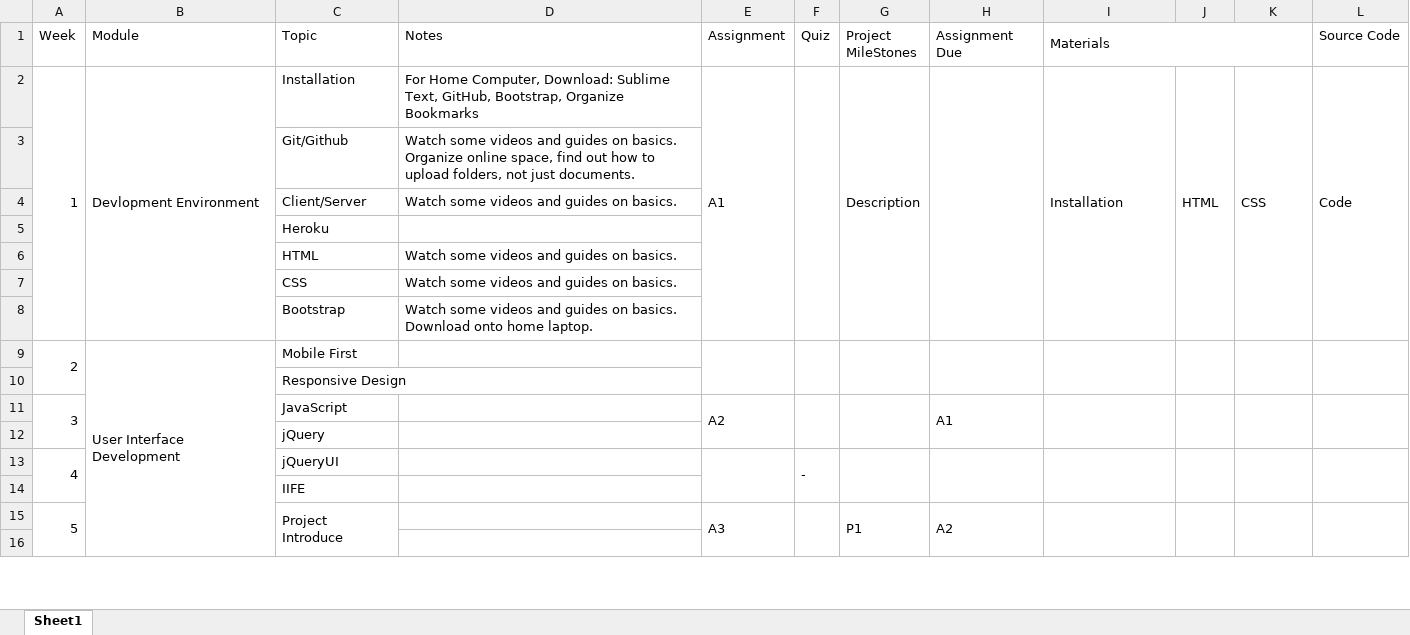
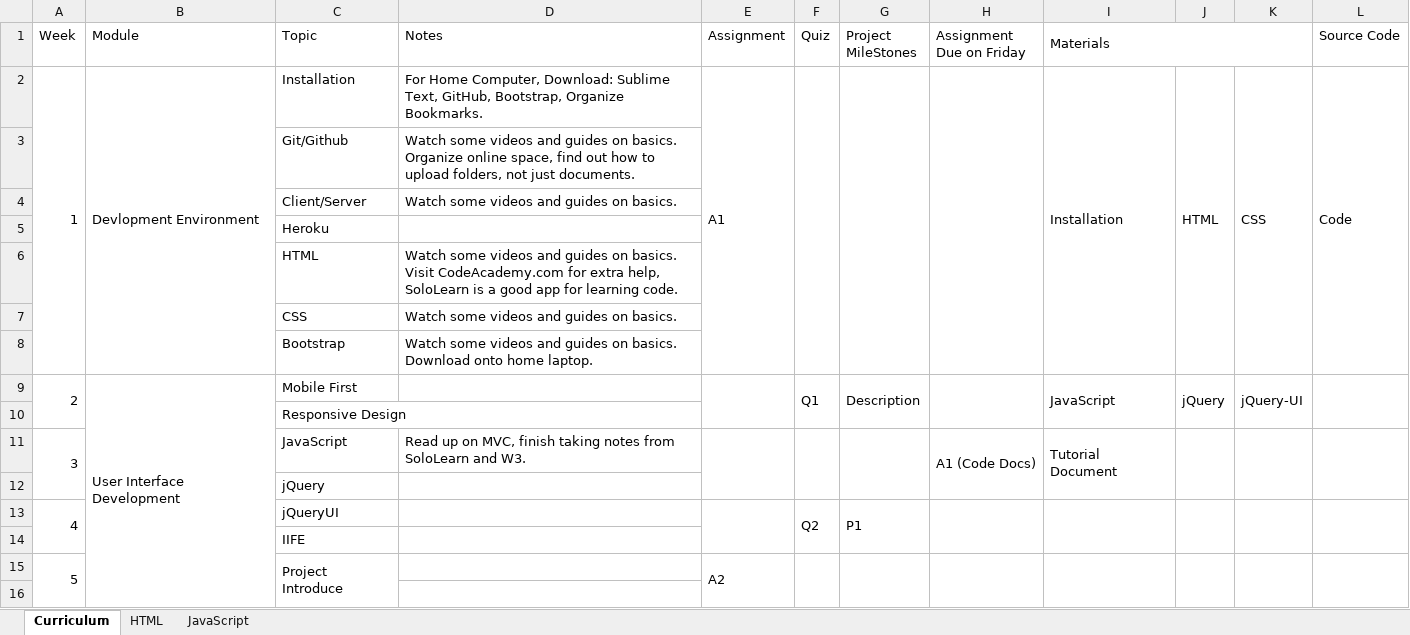
Before and after one commit to TRCoder29/MSIMBO, an Excel workbook: General/Curriculum (Personalized).xlsx, sheet Curriculum, drawn as a sheet; only a part is shown; values as stored, in another font and other column widths than the file's, no cell formats; the diff covers the shown part only; the diff names each change by its address in the sheet, - before the commit and + after, or states it on an @@ line.

```diff
--- a/General/Curriculum (Personalized).xlsx (sheet Curriculum)
+++ b/General/Curriculum (Personalized).xlsx (sheet Curriculum)
-sheet tab: Sheet1
+sheet tab: Curriculum
+sheet tab: HTML
+sheet tab: JavaScript
-H1: Assignment Due
+H1: Assignment Due on Friday
-D2 (Notes): …Bootstrap, Organize Bookmarks
+D2 (Notes): …Bootstrap, Organize Bookmarks.
-G2 (Project MileStones): Description
+G2 (Project MileStones): (empty)
-D6 (Notes): …on basics.
+D6 (Notes): …on basics. Visit CodeAcademy.com for extra help, SoloLearn is a good app for learning code.
-F9 (Quiz): (empty)
+F9 (Quiz): Q1
-G9 (Project MileStones): (empty)
+G9 (Project MileStones): Description
-I9 (Materials): (empty)
+I9 (Materials): JavaScript
-J9: (empty)
+J9: jQuery
-K9: (empty)
+K9: jQuery-UI
-D11 (Notes): (empty)
+D11 (Notes): Read up on MVC, finish taking notes from SoloLearn and W3.
-E11 (Assignment): A2
+E11 (Assignment): (empty)
-H11 (Assignment Due on Friday): A1
+H11 (Assignment Due on Friday): A1 (Code Docs)
-I11 (Materials): (empty)
+I11 (Materials): Tutorial Document
-F13 (Quiz): -
+F13 (Quiz): Q2
-G13 (Project MileStones): (empty)
+G13 (Project MileStones): P1
-E15 (Assignment): A3
+E15 (Assignment): A2
-G15 (Project MileStones): P1
+G15 (Project MileStones): (empty)
-H15 (Assignment Due on Friday): A2
+H15 (Assignment Due on Friday): (empty)
```
Also changed, not shown: 10 added rows and 37 edited cells elsewhere in this sheet, cell formats, charts or pictures.
